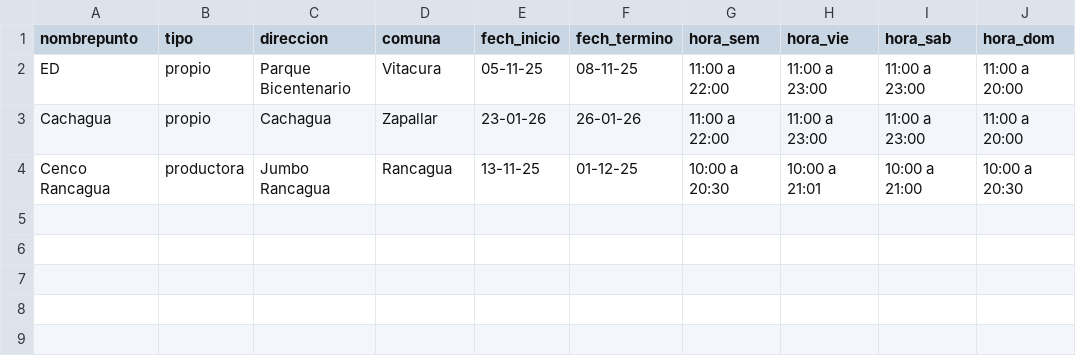
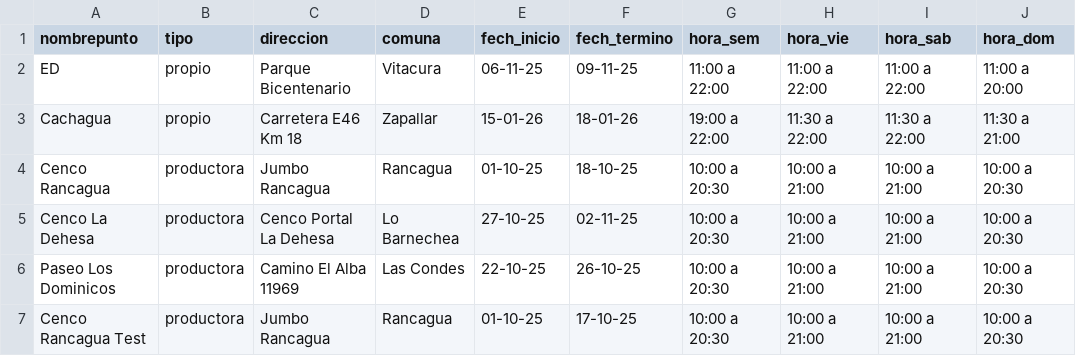
Before and after one commit to Macora01/ProGesVen, a CSV file: data/bazares.csv, drawn as a sheet.

```diff
--- a/data/bazares.csv
+++ b/data/bazares.csv
@@ -1,4 +1,7 @@
 nombrepunto;tipo;direccion;comuna;fech_inicio;fech_termino;hora_sem;hora_vie;hora_sab;hora_dom
-ED;propio;Parque Bicentenario;Vitacura;05-11-25;08-11-25;11:00 a 22:00;11:00 a 23:00;11:00 a 23:00;11:00 a 20:00
-Cachagua;propio;Cachagua;Zapallar;23-01-26;26-01-26;11:00 a 22:00;11:00 a 23:00;11:00 a 23:00;11:00 a 20:00
-Cenco Rancagua;productora;Jumbo Rancagua;Rancagua;13-11-25;01-12-25;10:00 a 20:30;10:00 a 21:01;10:00 a 21:00;10:00 a 20:30
+ED;propio;Parque Bicentenario;Vitacura;06-11-25;09-11-25;11:00 a 22:00;11:00 a 22:00;11:00 a 22:00;11:00 a 20:00
+Cachagua;propio;Carretera E46 Km 18;Zapallar;15-01-26;18-01-26;19:00 a 22:00;11:30 a 22:00;11:30 a 22:00;11:30 a 21:00
+Cenco Rancagua;productora;Jumbo Rancagua;Rancagua;01-10-25;18-10-25;10:00 a 20:30;10:00 a 21:00;10:00 a 21:00;10:00 a 20:30
+Cenco La Dehesa;productora;Cenco Portal La Dehesa;Lo Barnechea;27-10-25;02-11-25;10:00 a 20:30;10:00 a 21:00;10:00 a 21:00;10:00 a 20:30
+Paseo Los Dominicos;productora;Camino El Alba 11969;Las Condes;22-10-25;26-10-25;10:00 a 20:30;10:00 a 21:00;10:00 a 21:00;10:00 a 20:30
+Cenco Rancagua Test;productora;Jumbo Rancagua;Rancagua;01-10-25;17-10-25;10:00 a 20:30;10:00 a 21:00;10:00 a 21:00;10:00 a 20:30
```
Also changed, not shown: data/puntosventa.csv, 40 other files.
